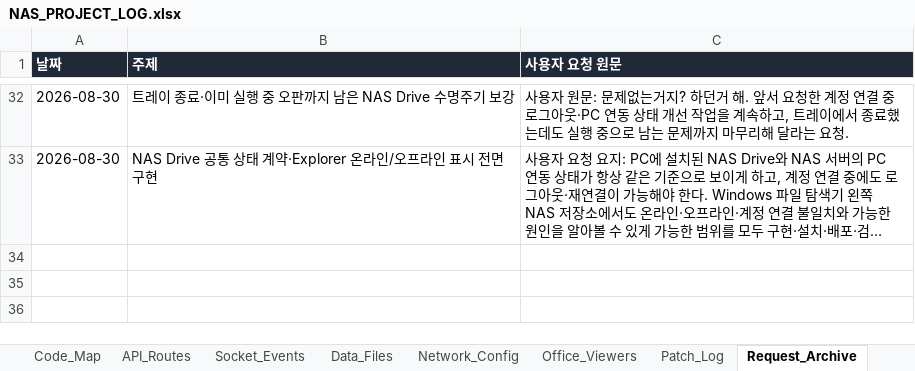
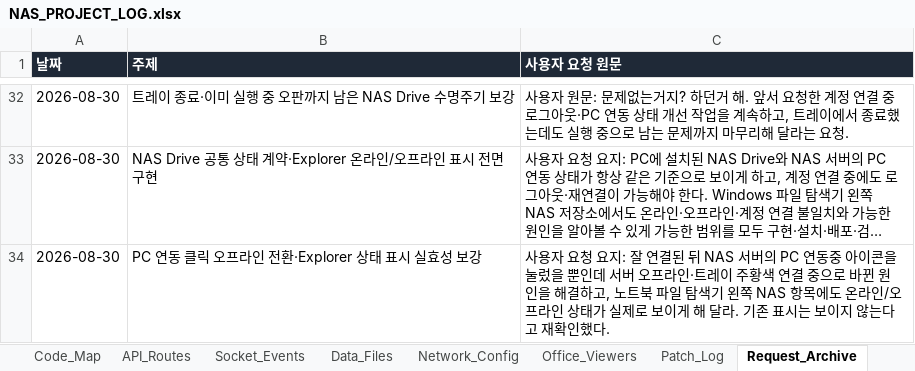
Before and after one commit to CLim020924/NAS_dev, an Excel workbook: docs/NAS_PROJECT_LOG.xlsx, sheet Request_Archive, drawn as a sheet; only a part is shown, gaps mark what is left out; long unchanged cells end in …; values as stored, in another font and other column widths than the file's, no borders; the diff names each change by its address in the sheet, - before the commit and + after, or states it on an @@ line.

Commit message:
fix explorer status icon visibility

```diff
--- a/docs/NAS_PROJECT_LOG.xlsx (sheet Request_Archive)
+++ b/docs/NAS_PROJECT_LOG.xlsx (sheet Request_Archive)
+row 34: 2026-08-30 | PC 연동 클릭 오프라인 전환·Explorer 상태 표시 실효성 보강 | 사용자 요청 요지: 잘 연결된 뒤 NAS 서버의 PC 연동중 아이콘을 눌렀을 뿐인데 서버 오프라인·트레이 주황색 연결 중으로 바뀐 원인을 해결하고, 노트북 파일 탐색기 왼쪽 NAS 항목에도 온라인/오프라인 상태가 실제로 보이게 해 달라. 기존 표시는 보이지 않는다고 재확인했다.
```
Also changed, not shown: sheet Patch_Log, 3 other files.
